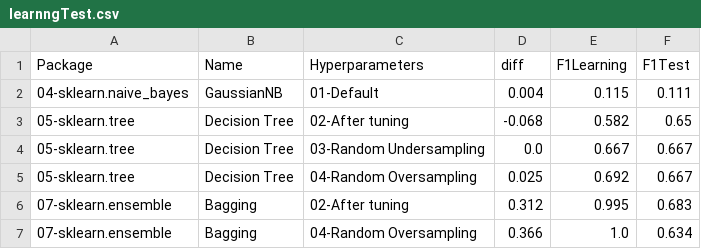
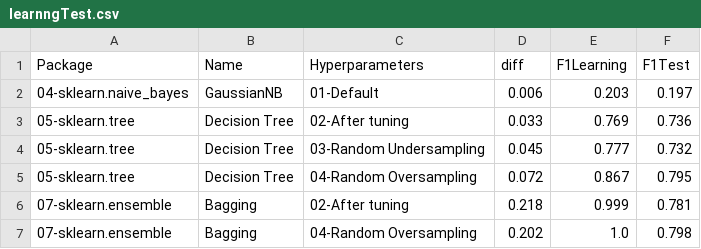
Before and after one commit to franck-benault/Fraud-Detection-simulated-data, a CSV file: data/results/learnngTest.csv, drawn as a sheet.

Commit message:
Full retest with new data

```diff
--- a/data/results/learnngTest.csv
+++ b/data/results/learnngTest.csv
@@ -1,7 +1,7 @@
 Package,Name,Hyperparameters,diff,F1Learning,F1Test
-04-sklearn.naive_bayes,GaussianNB,01-Default,0.004,0.115,0.111
-05-sklearn.tree,Decision Tree,02-After tuning,-0.068,0.582,0.65
-05-sklearn.tree,Decision Tree,03-Random Undersampling,0.0,0.667,0.667
-05-sklearn.tree,Decision Tree,04-Random Oversampling,0.025,0.692,0.667
-07-sklearn.ensemble,Bagging,02-After tuning,0.312,0.995,0.683
-07-sklearn.ensemble,Bagging,04-Random Oversampling,0.366,1.0,0.634
+04-sklearn.naive_bayes,GaussianNB,01-Default,0.006,0.203,0.197
+05-sklearn.tree,Decision Tree,02-After tuning,0.033,0.769,0.736
+05-sklearn.tree,Decision Tree,03-Random Undersampling,0.045,0.777,0.732
+05-sklearn.tree,Decision Tree,04-Random Oversampling,0.072,0.867,0.795
+07-sklearn.ensemble,Bagging,02-After tuning,0.218,0.999,0.781
+07-sklearn.ensemble,Bagging,04-Random Oversampling,0.202,1.0,0.798
```
Also changed, not shown: data/results/performanceF1.csv, data/results/timeResponse.csv, 5 other files.
